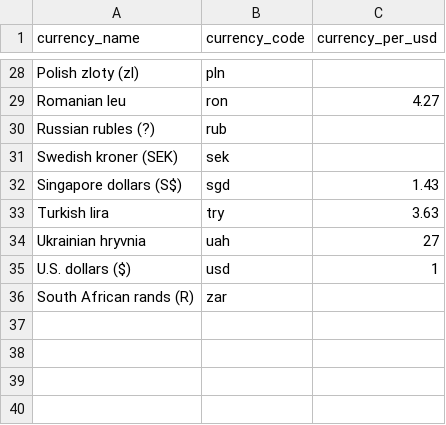
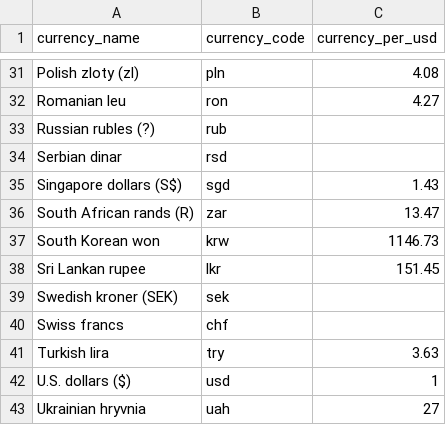
Before and after one commit to thedaisTMU/developer-talent-map, a CSV file: report/mappings/currency-mappings.csv, drawn as a sheet; only a part is shown, gaps mark what is left out; removed rows and columns are numbered as before the commit, all else as after; the diff covers the shown part only; the diff names each change by its address in the sheet, - before the commit and + after, or states it on an @@ line.

```diff
--- a/report/mappings/currency-mappings.csv
+++ b/report/mappings/currency-mappings.csv
-C31 (currency_per_usd): (empty)
+C31 (currency_per_usd): 4.08
+row 34: Serbian dinar | rsd
@@ row 32 moved to row 35: Singapore dollars (S$) @@
+row 36: South African rands (R) | zar | 13.47
@@ row 20 moved to row 37: South Korean won @@
+row 38: Sri Lankan rupee | lkr | 151.45
@@ row 7 moved to row 40: Swiss francs @@
@@ row 35 moved to row 42: U.S. dollars ($) @@
-row 36: South African rands (R) | zar
```
Also changed, not shown: 6 added rows, 1 removed row and 6 moved rows elsewhere in this file, report/data/world-bank-ppp-rates.csv, report/mappings/country-label-corrections.csv, 2 other files.
